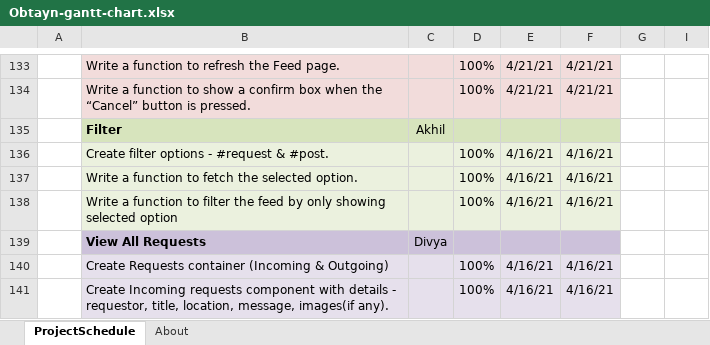
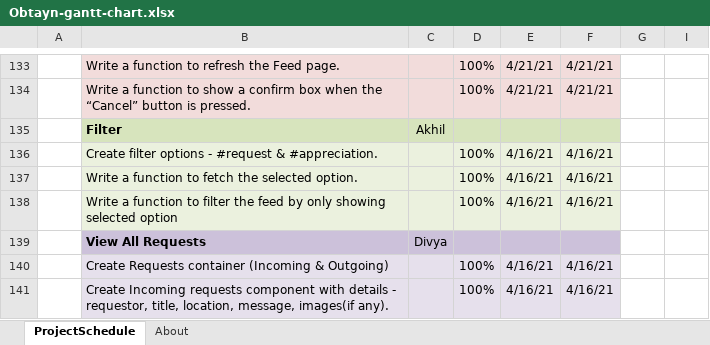
Before and after one commit to akhil-suresh31/Obtayn, an Excel workbook: Documentation/Obtayn-gantt-chart.xlsx, sheet ProjectSchedule, drawn as a sheet; only a part is shown, gaps mark what is left out; values as stored, in another font and other column widths than the file's, no borders; conditional formats not drawn; the diff names each change by its address in the sheet, - before the commit and + after, or states it on an @@ line.

```diff
--- a/Documentation/Obtayn-gantt-chart.xlsx (sheet ProjectSchedule)
+++ b/Documentation/Obtayn-gantt-chart.xlsx (sheet ProjectSchedule)
-B136: Create filter options - #request & #post.
+B136: Create filter options - #request & #appreciation.
```
Also changed, not shown: 5 other files.
